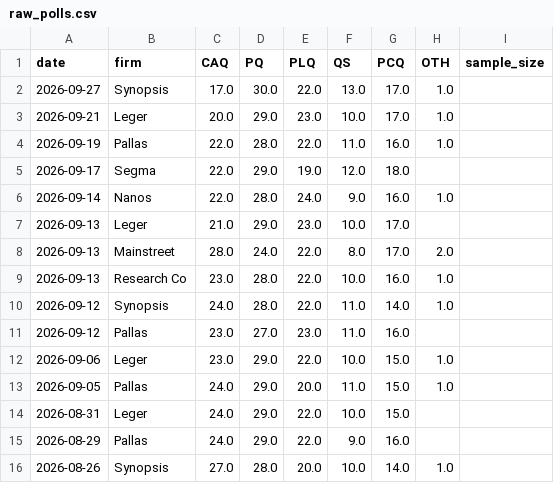
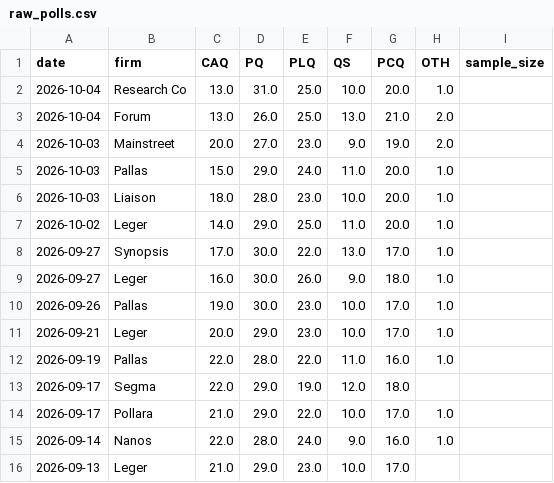
Before and after one commit to SpareRow/CdnPollingModel, a CSV file: qc/raw_polls.csv, drawn as a sheet; only a part is shown; the shorter side is filled out with more unchanged rows.

```diff
--- a/qc/raw_polls.csv
+++ b/qc/raw_polls.csv
@@ -1,3 +1,11 @@
 date,firm,CAQ,PQ,PLQ,QS,PCQ,OTH,sample_size
+2026-10-04,Research Co,13.0,31.0,25.0,10.0,20.0,1.0,
+2026-10-04,Forum,13.0,26.0,25.0,13.0,21.0,2.0,
+2026-10-03,Mainstreet,20.0,27.0,23.0,9.0,19.0,2.0,
+2026-10-03,Pallas,15.0,29.0,24.0,11.0,20.0,1.0,
+2026-10-03,Liaison,18.0,28.0,23.0,10.0,20.0,1.0,
+2026-10-02,Leger,14.0,29.0,25.0,11.0,20.0,1.0,
 2026-09-27,Synopsis,17.0,30.0,22.0,13.0,17.0,1.0,
+2026-09-27,Leger,16.0,30.0,26.0,9.0,18.0,1.0,
+2026-09-26,Pallas,19.0,30.0,23.0,10.0,17.0,1.0,
 2026-09-21,Leger,20.0,29.0,23.0,10.0,17.0,1.0,
@@ -5,2 +13,3 @@ date,firm,CAQ,PQ,PLQ,QS,PCQ,OTH,sample_size
 2026-09-17,Segma,22.0,29.0,19.0,12.0,18.0,,
+2026-09-17,Pollara,21.0,29.0,22.0,10.0,17.0,1.0,
 2026-09-14,Nanos,22.0,28.0,24.0,9.0,16.0,1.0,
```
Also changed, not shown: qc/regional_polls.csv, qc/seat_history.csv, 22 other files.
